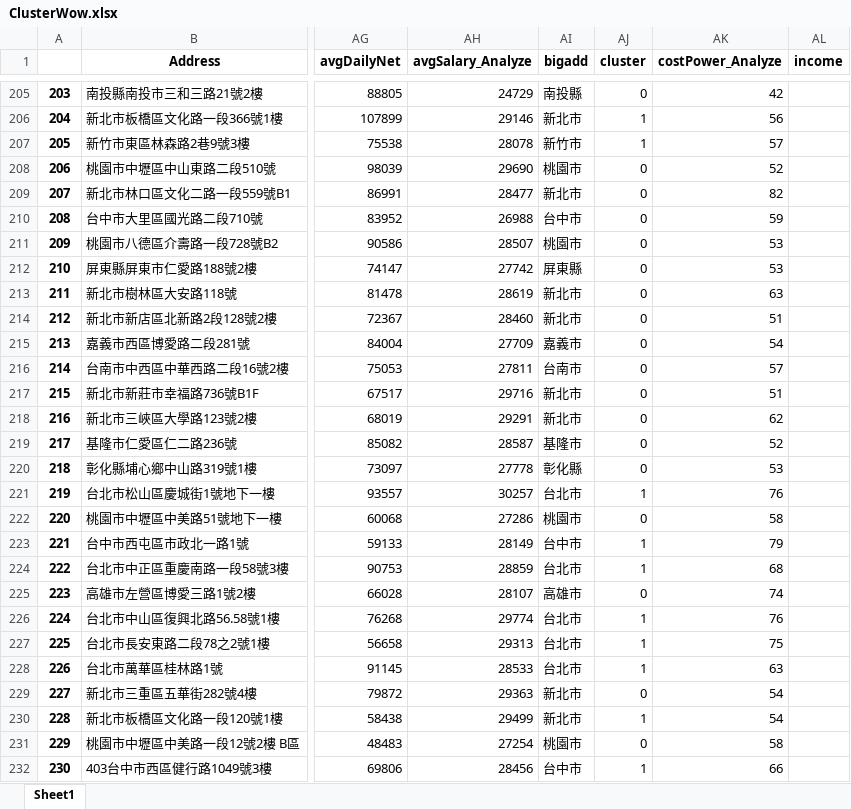
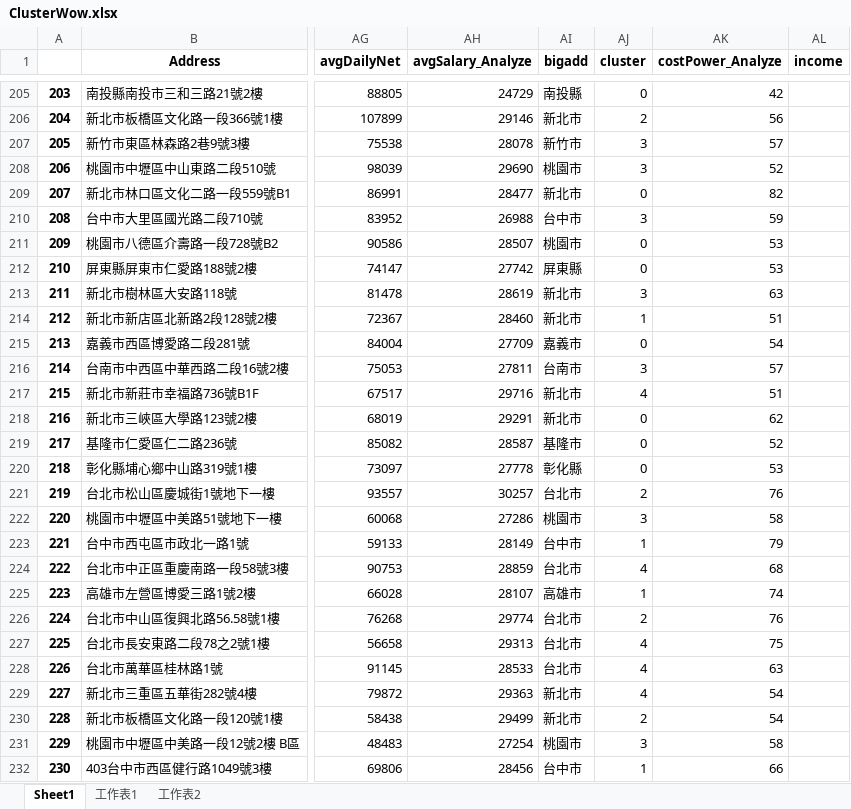
Before and after one commit to j122085/AnalyzeMapTopic, an Excel workbook: pythonCode/ClusterWow.xlsx, sheet Sheet1, drawn as a sheet; only a part is shown, gaps mark what is left out; values as stored, in another font and other column widths than the file's, no borders; the diff covers the shown part only; the diff names each change by its address in the sheet, - before the commit and + after, or states it on an @@ line.

```diff
--- a/pythonCode/ClusterWow.xlsx (sheet Sheet1)
+++ b/pythonCode/ClusterWow.xlsx (sheet Sheet1)
+sheet tab: 工作表1
+sheet tab: 工作表2
-AJ206 (cluster): 1
+AJ206 (cluster): 2
-AJ207 (cluster): 1
+AJ207 (cluster): 3
-AJ208 (cluster): 0
+AJ208 (cluster): 3
-AJ210 (cluster): 0
+AJ210 (cluster): 3
-AJ213 (cluster): 0
+AJ213 (cluster): 3
-AJ214 (cluster): 0
+AJ214 (cluster): 1
-AJ216 (cluster): 0
+AJ216 (cluster): 3
-AJ217 (cluster): 0
+AJ217 (cluster): 4
-AJ221 (cluster): 1
+AJ221 (cluster): 2
-AJ222 (cluster): 0
+AJ222 (cluster): 3
-AJ224 (cluster): 1
+AJ224 (cluster): 4
-AJ225 (cluster): 0
+AJ225 (cluster): 1
-AJ226 (cluster): 1
+AJ226 (cluster): 2
-AJ227:AJ228 (cluster): 1
+AJ227:AJ228 (cluster): 4
-AJ229 (cluster): 0
+AJ229 (cluster): 4
-AJ230 (cluster): 1
+AJ230 (cluster): 2
-AJ231 (cluster): 0
+AJ231 (cluster): 3
```
Also changed, not shown: 139 edited cells elsewhere in this sheet, 6 other files.
